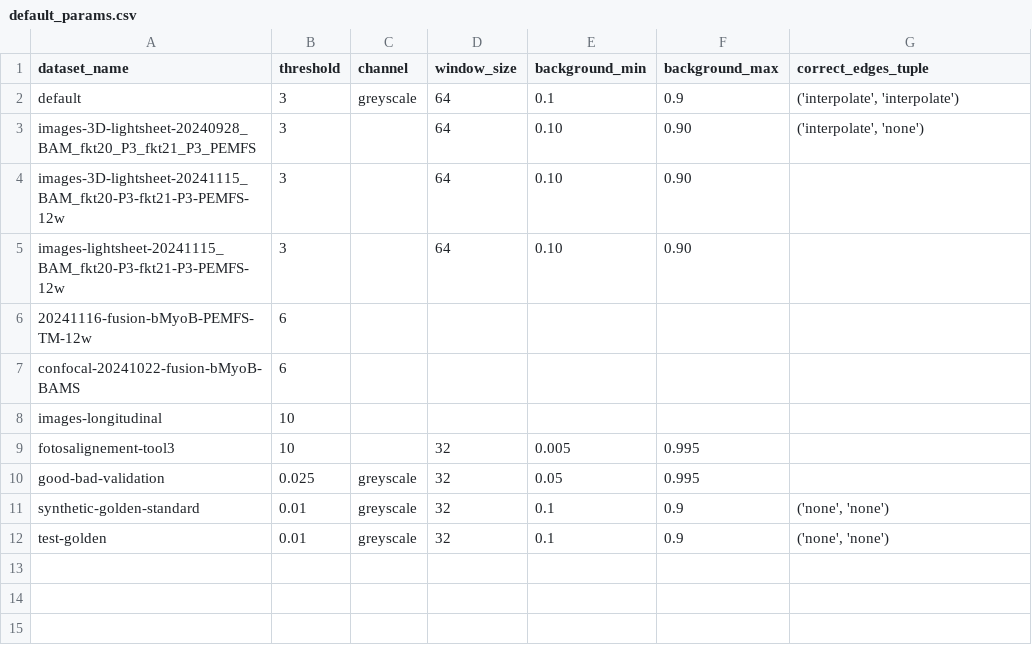
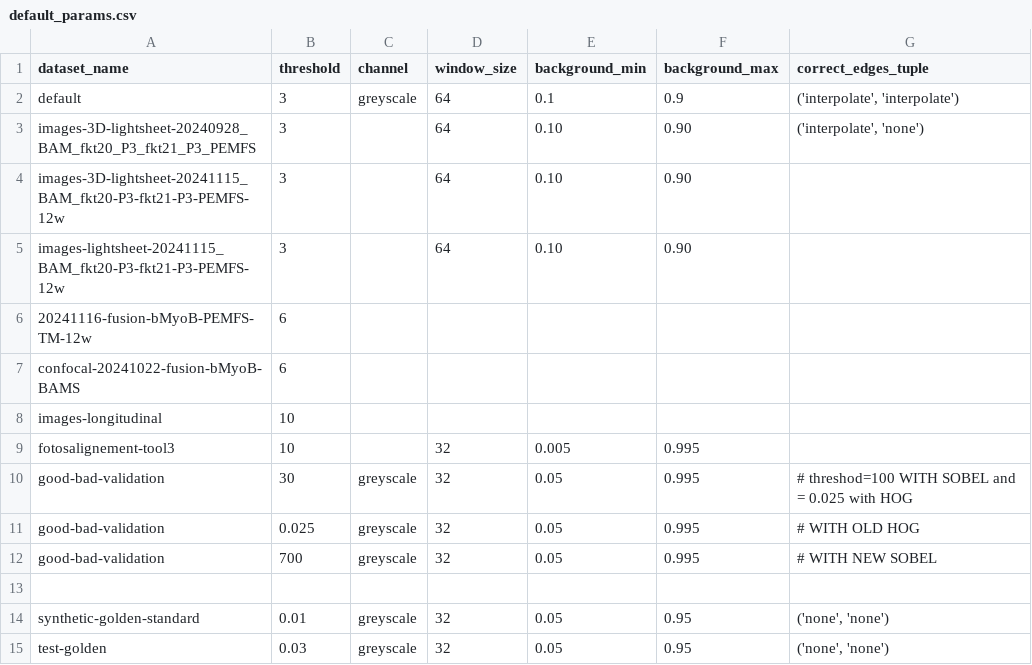
Before and after one commit to KlestDedja/directionality, a CSV file: main_code/default_params.csv, drawn as a sheet.

Commit message:
Scharr and Sobel filter tested successfully
backward compatible with METHOD = "hog"

```diff
--- a/main_code/default_params.csv
+++ b/main_code/default_params.csv
@@ -9,4 +9,7 @@ images-longitudinal,10,,,,,
 fotosalignement-tool3,10,,32,0.005,0.995,
-good-bad-validation,0.025,greyscale,32,0.05,0.995,
-synthetic-golden-standard,0.01,greyscale,32,0.1,0.9,"('none', 'none')"
-test-golden,0.01,greyscale,32,0.1,0.9,"('none', 'none')"
+good-bad-validation,30,greyscale,32,0.05,0.995,# threshod=100 WITH SOBEL and = 0.025 with HOG
+good-bad-validation,0.025,greyscale,32,0.05,0.995,# WITH OLD HOG
+good-bad-validation,700,greyscale,32,0.05,0.995,# WITH NEW SOBEL
+
+synthetic-golden-standard,0.01,greyscale,32,0.05,0.95,"('none', 'none')"
+test-golden,0.03,greyscale,32,0.05,0.95,"('none', 'none')"
```
Also changed, not shown: 5 other files.
